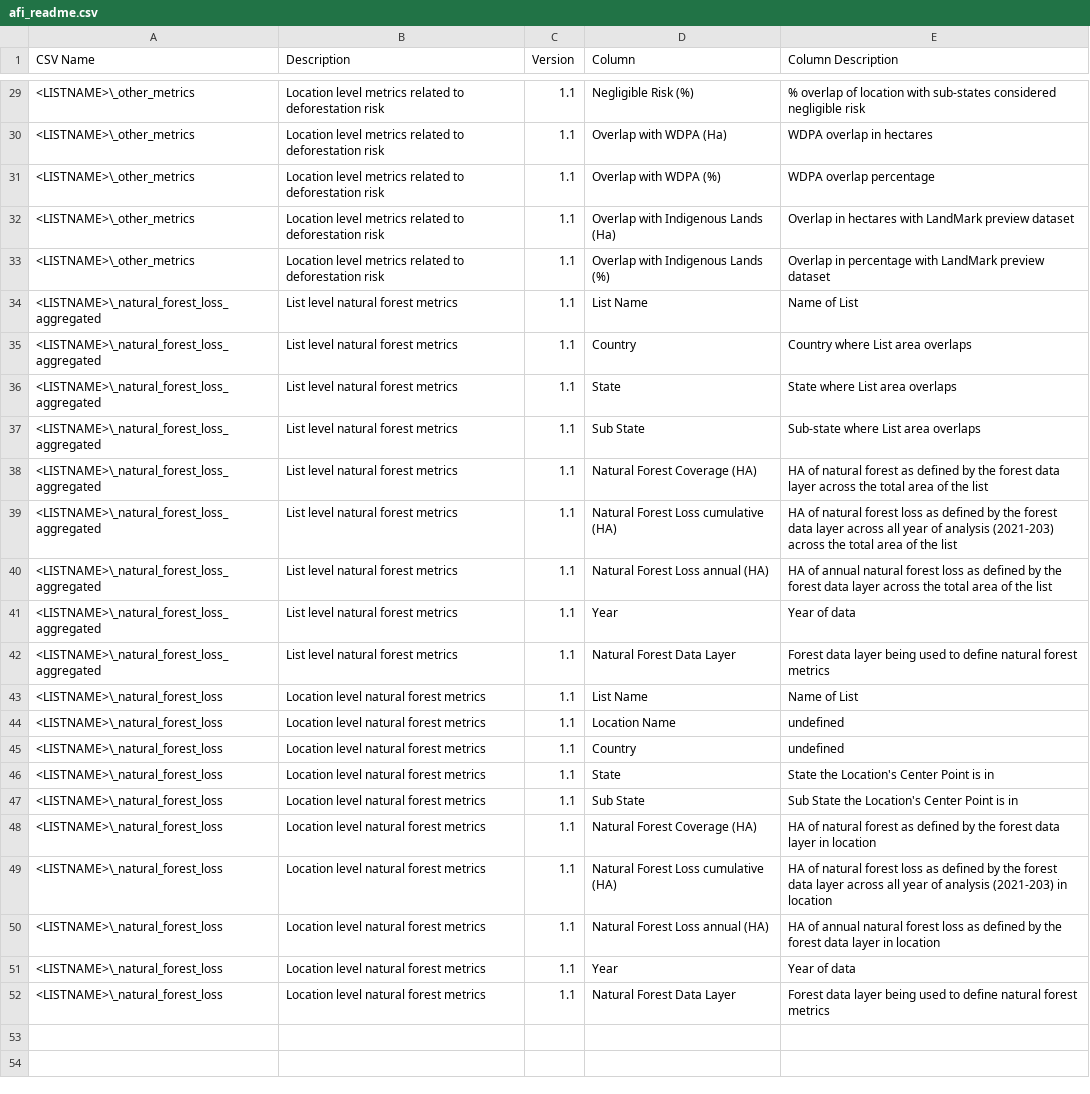
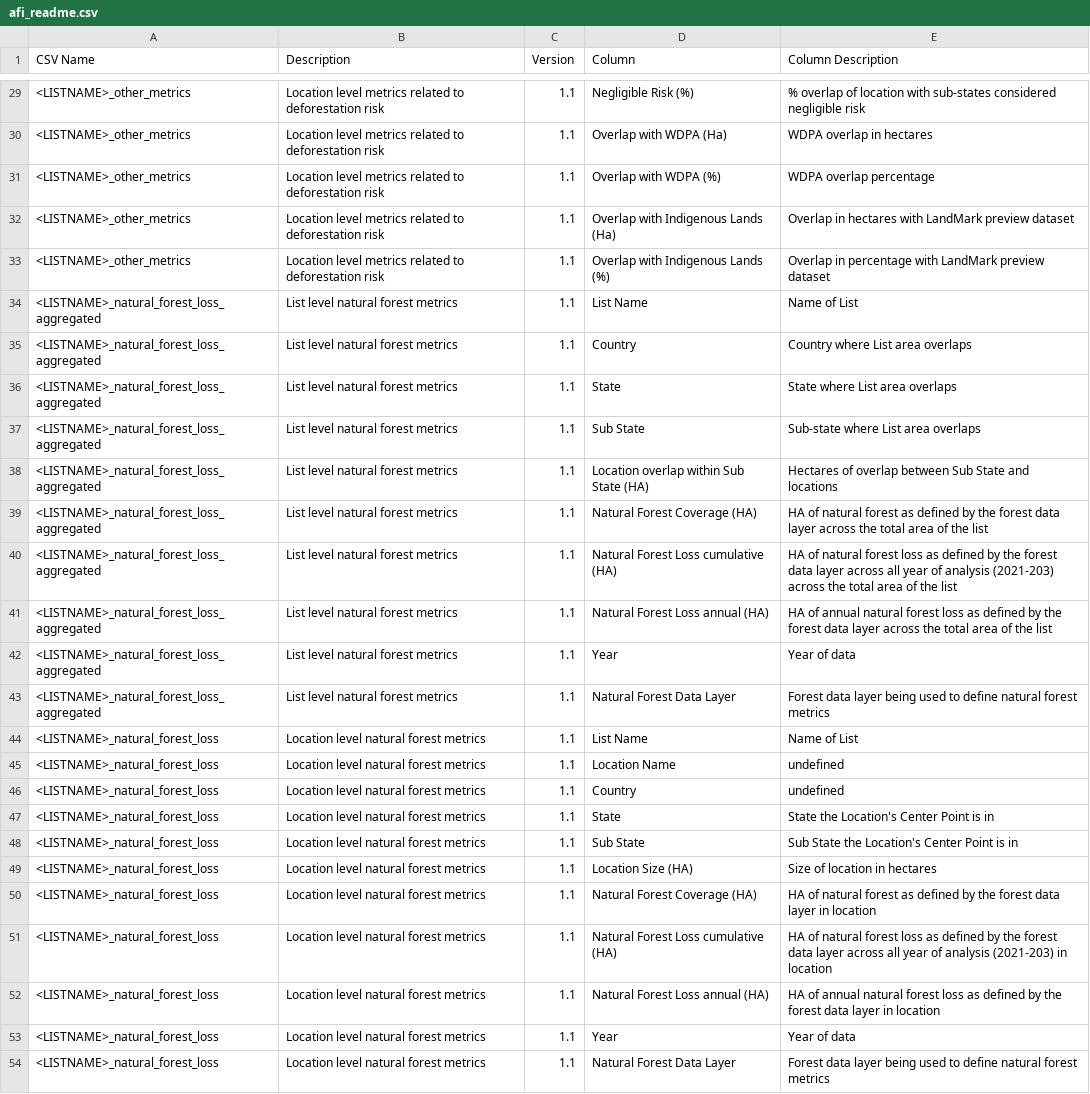
Before and after one commit to wri/gfw-microservices, a CSV file: apps/microservices/list-downloader/src/assets/readme/afi_readme.csv, drawn as a sheet; only a part is shown, gaps mark what is left out; addresses are those after the commit; the diff covers the shown part only; the diff names each change by its address in the sheet, - before the commit and + after, or states it on an @@ line.

Commit message:
feat: [GPV-3389] add location size HA columns for DefKPIs + Alerts via API (#1150)
* feat: natural forest loss new column

* feat: natural forest loss new README update

* feat: daily alerts new column location size

* feat: daily alerts readme update

* chore: adjusting tests based on new changes

* fix: format for failed filed

* fix: merge conflict for both incoming and current changes

* fix: fixed from conflict decision

* fixing lasts tests

* after coments

* removing extra props and lint

* gadm_id into one line

* all column lines into one line

* format:fix

* no exported member on list administrative

```diff
--- a/apps/microservices/list-downloader/src/assets/readme/afi_readme.csv
+++ b/apps/microservices/list-downloader/src/assets/readme/afi_readme.csv
-A29:A33 (CSV Name): <LISTNAME>\_other_metrics
+A29:A33 (CSV Name): <LISTNAME>_other_metrics
-A34:A37 (CSV Name): <LISTNAME>\_natural_forest_loss_aggregated
+A34:A37 (CSV Name): <LISTNAME>_natural_forest_loss_aggregated
+row 38: <LISTNAME>_natural_forest_loss_aggregated | List level natural forest metrics | 1.1 | Location overlap within Sub State (HA) | Hectares of overlap between Sub State and locations
-A39:A43 (CSV Name): <LISTNAME>\_natural_forest_loss_aggregated
+A39:A43 (CSV Name): <LISTNAME>_natural_forest_loss_aggregated
-A44:A48 (CSV Name): <LISTNAME>\_natural_forest_loss
+A44:A48 (CSV Name): <LISTNAME>_natural_forest_loss
+row 49: <LISTNAME>_natural_forest_loss | Location level natural forest metrics | 1.1 | Location Size (HA) | Size of location in hectares
-A50:A54 (CSV Name): <LISTNAME>\_natural_forest_loss
+A50:A54 (CSV Name): <LISTNAME>_natural_forest_loss
```
Also changed, not shown: 27 edited cells elsewhere in this file, apps/microservices/list-downloader/src/assets/readme/daily_alerts_readme.csv, 19 other files.
